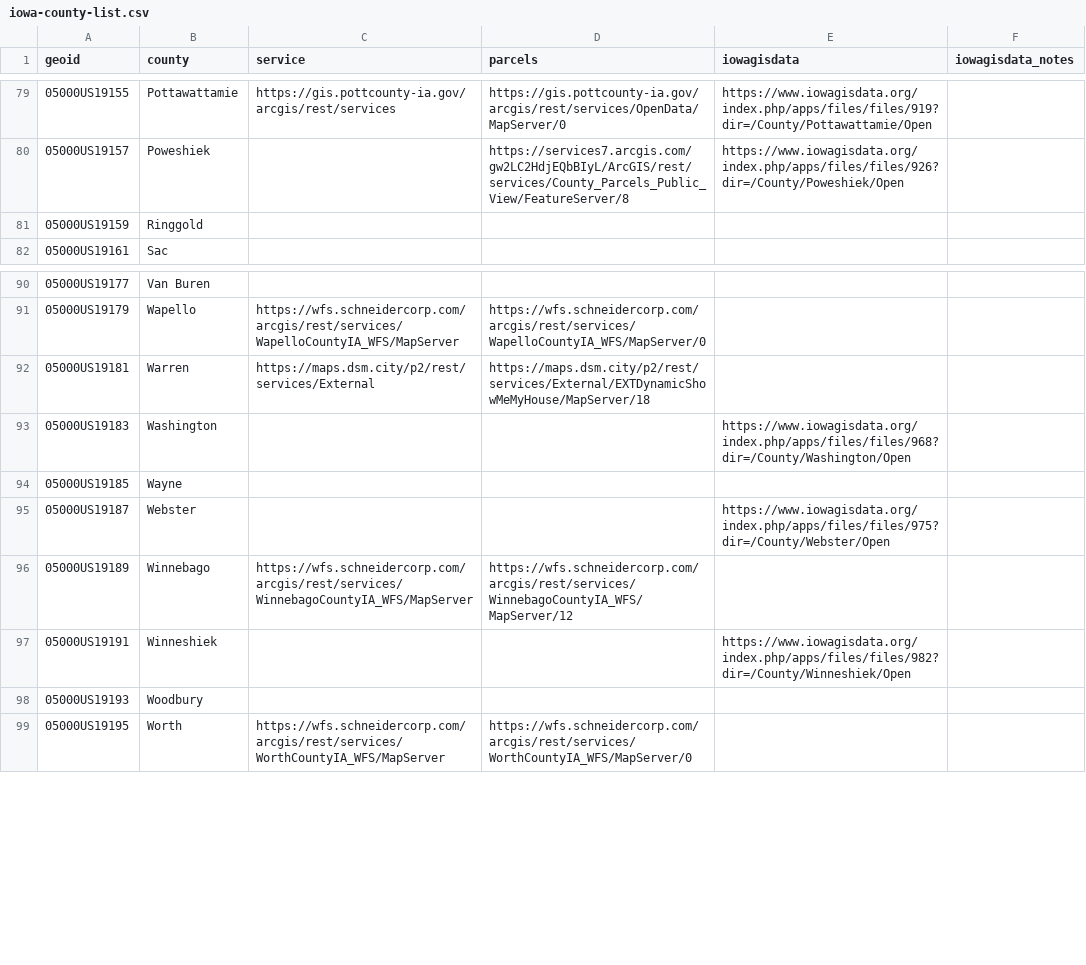
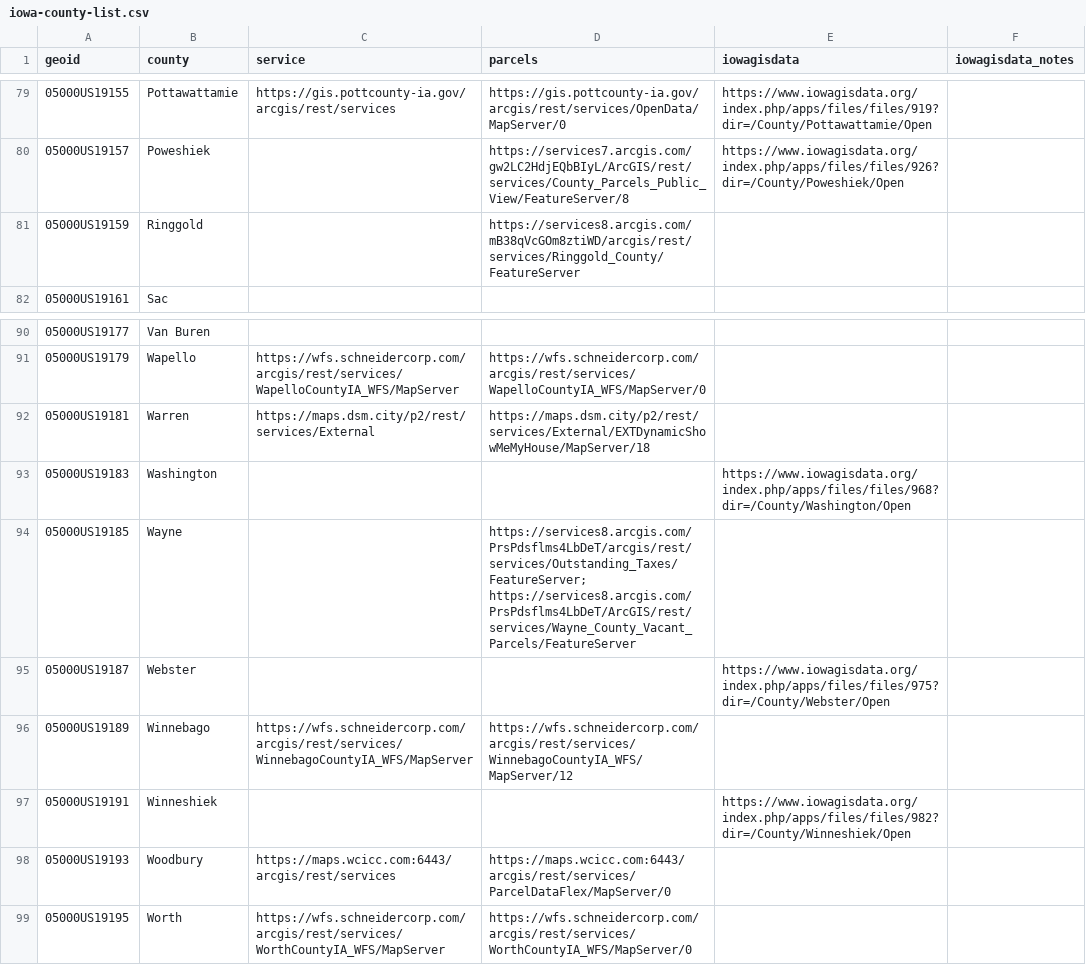
Before and after one commit to ui-libraries/Iowa-Parcels, a CSV file: iowa-county-list.csv, drawn as a sheet; only a part is shown, gaps mark what is left out.

Commit message:
Update iowa-county-list.csv

```diff
--- a/iowa-county-list.csv
+++ b/iowa-county-list.csv
@@ -80,3 +80,3 @@ geoid,county,service,parcels,iowagisdata,iowagisdata_notes
 05000US19157,Poweshiek,,https://services7.arcgis.com/gw2LC2HdjEQbBIyL/ArcGIS/rest/services/County_Parcels_Public_View/FeatureServer/8,https://www.iowagisdata.org/index.php/apps/files/files/926?dir=/County/Poweshiek/Open,
-05000US19159,Ringgold,,,,
+05000US19159,Ringgold,,https://services8.arcgis.com/mB38qVcGOm8ztiWD/arcgis/rest/services/Ringgold_County/FeatureServer,,
 05000US19161,Sac,,,,
@@ -93,3 +93,3 @@ geoid,county,service,parcels,iowagisdata,iowagisdata_notes
 05000US19183,Washington,,,https://www.iowagisdata.org/index.php/apps/files/files/968?dir=/County/Washington/Open,
-05000US19185,Wayne,,,,
+05000US19185,Wayne,,https://services8.arcgis.com/PrsPdsflms4LbDeT/arcgis/rest/services/Outstanding_Taxes/FeatureServer; https://services8.arcgis.com/PrsPdsflms4LbDeT/ArcGIS/rest/services/Wayne_County_Vacant_Parcels/FeatureServer,,
 05000US19187,Webster,,,https://www.iowagisdata.org/index.php/apps/files/files/975?dir=/County/Webster/Open,
@@ -97,3 +97,3 @@ geoid,county,service,parcels,iowagisdata,iowagisdata_notes
 05000US19191,Winneshiek,,,https://www.iowagisdata.org/index.php/apps/files/files/982?dir=/County/Winneshiek/Open,
-05000US19193,Woodbury,,,,
+05000US19193,Woodbury,https://maps.wcicc.com:6443/arcgis/rest/services,https://maps.wcicc.com:6443/arcgis/rest/services/ParcelDataFlex/MapServer/0,,
 05000US19195,Worth,https://wfs.schneidercorp.com/arcgis/rest/services/WorthCountyIA_WFS/MapServer,https://wfs.schneidercorp.com/arcgis/rest/services/WorthCountyIA_WFS/MapServer/0,,
```
